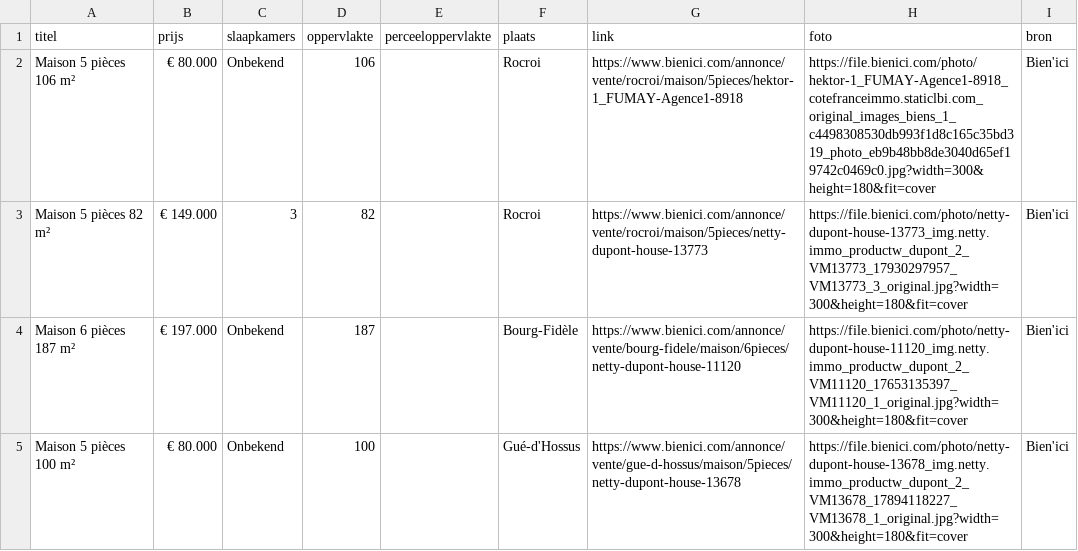
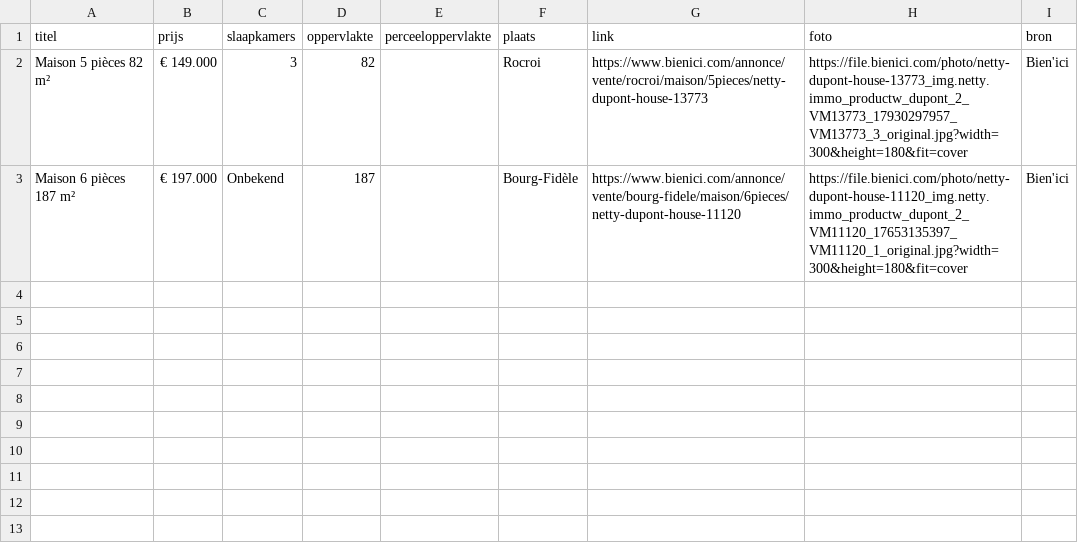
Before and after one commit to janvijverberg918/Huizenzoeker-Frankrijk, a CSV file: woningen_08230_bienici.csv, drawn as a sheet.

```diff
--- a/woningen_08230_bienici.csv
+++ b/woningen_08230_bienici.csv
@@ -1,5 +1,3 @@
 titel,prijs,slaapkamers,oppervlakte,perceeloppervlakte,plaats,link,foto,bron
-Maison 5 pièces 106 m²,€ 80.000,Onbekend,106,,Rocroi,https://www.bienici.com/annonce/vente/rocroi/maison/5pieces/hektor-1_FUMAY-Agence1-8918,https://file.bienici.com/photo/hektor-1_FUMAY-Agence1-8918_cotefranceimmo.staticlbi.com_original_images_biens_1_c4498308530db993f1d8c165c35bd319_photo_eb9b48bb8de3040d65ef19742c0469c0.jpg?width=300&height=180&fit=cover,Bien'ici
 Maison 5 pièces 82 m²,€ 149.000,3,82,,Rocroi,https://www.bienici.com/annonce/vente/rocroi/maison/5pieces/netty-dupont-house-13773,https://file.bienici.com/photo/netty-dupont-house-13773_img.netty.immo_productw_dupont_2_VM13773_17930297957_VM13773_3_original.jpg?width=300&height=180&fit=cover,Bien'ici
 Maison 6 pièces 187 m²,€ 197.000,Onbekend,187,,Bourg-Fidèle,https://www.bienici.com/annonce/vente/bourg-fidele/maison/6pieces/netty-dupont-house-11120,https://file.bienici.com/photo/netty-dupont-house-11120_img.netty.immo_productw_dupont_2_VM11120_17653135397_VM11120_1_original.jpg?width=300&height=180&fit=cover,Bien'ici
-Maison 5 pièces 100 m²,€ 80.000,Onbekend,100,,Gué-d'Hossus,https://www.bienici.com/annonce/vente/gue-d-hossus/maison/5pieces/netty-dupont-house-13678,https://file.bienici.com/photo/netty-dupont-house-13678_img.netty.immo_productw_dupont_2_VM13678_17894118227_VM13678_1_original.jpg?width=300&height=180&fit=cover,Bien'ici
```
Also changed, not shown: woningen_08170_bienici.csv, woningen_08200_bienici.csv, 9 other files.
